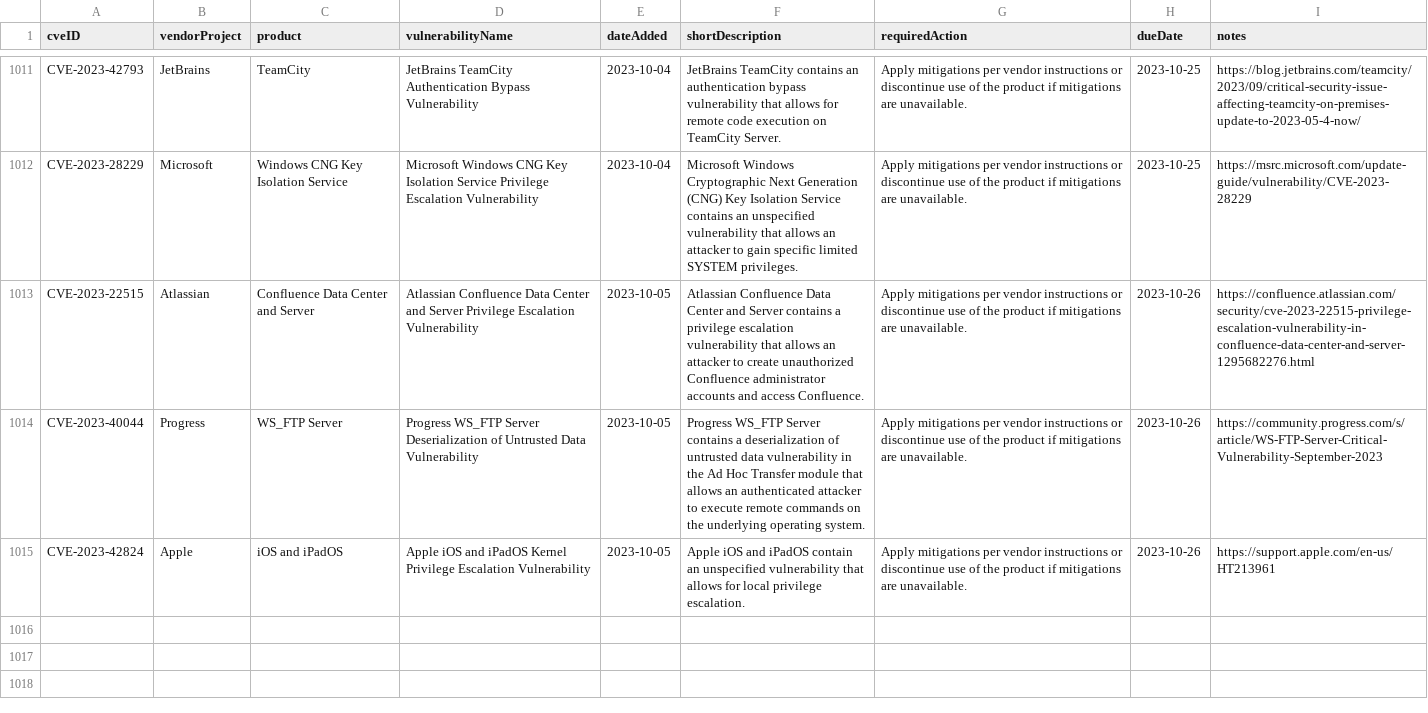
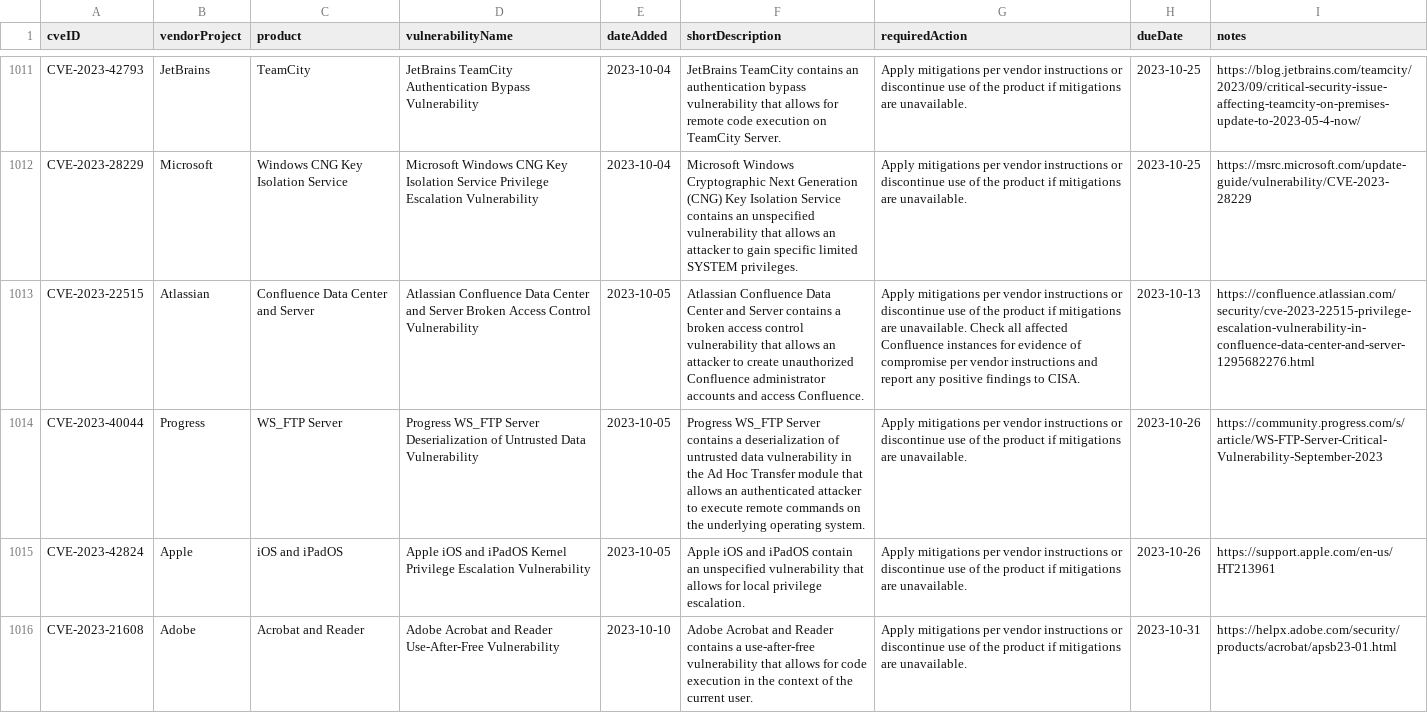
Before and after one commit to rxerium/CISA-KEV, a CSV file: cisa-kev.csv, drawn as a sheet; only a part is shown, gaps mark what is left out; the diff covers the shown part only; the diff names each change by its address in the sheet, - before the commit and + after, or states it on an @@ line.

```diff
--- a/cisa-kev.csv
+++ b/cisa-kev.csv
-D1013 (vulnerabilityName): …and Server Privilege Escalation Vulnerability
+D1013 (vulnerabilityName): …and Server Broken Access Control Vulnerability
-F1013 (shortDescription): …contains a privilege escalation vulnerability that…
+F1013 (shortDescription): …contains a broken access control vulnerability that…
-G1013 (requiredAction): …are unavailable.
+G1013 (requiredAction): …are unavailable. Check all affected Confluence instances for evidence of compromise per vendor instructions and report any positive findings to CISA.
-H1013 (dueDate): 2023-10-26
+H1013 (dueDate): 2023-10-13
+row 1016: CVE-2023-21608 | Adobe | Acrobat and Reader | Adobe Acrobat and Reader Use-After-Free Vulnerability | 2023-10-10 | Adobe Acrobat and Reader contains a use-after-free vulnerability that allows for code execution in the context of the current user. | Apply mitigations per vendor instructions or discontinue use of the product if mitigations are unavailable. | 2023-10-31 | https://helpx.adobe.com/security/products/acrobat/apsb23-01.html
```
Also changed, not shown: 4 added rows and 2 edited cells elsewhere in this file, 2 other files.
